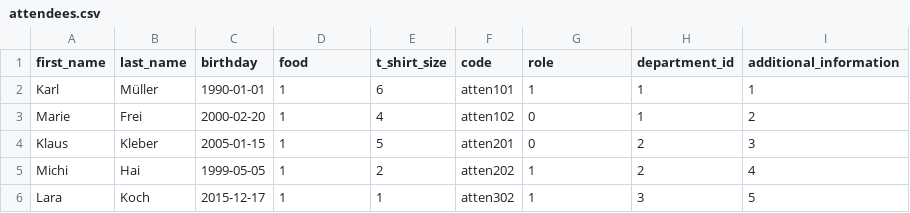
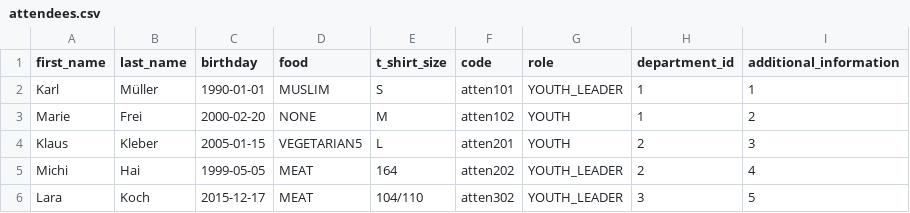
Before and after one commit to jf-landkreis-karlsruhe/lager-melder, a CSV file: attendee/src/main/resources/db/mocks/attendees.csv, drawn as a sheet.

```diff
--- a/attendee/src/main/resources/db/mocks/attendees.csv
+++ b/attendee/src/main/resources/db/mocks/attendees.csv
@@ -1,6 +1,6 @@
 first_name;last_name;birthday;food;t_shirt_size;code;role;department_id;additional_information
-Karl;Müller;1990-01-01;1;6;atten101;1;1;1
-Marie;Frei;2000-02-20;1;4;atten102;0;1;2
-Klaus;Kleber;2005-01-15;1;5;atten201;0;2;3
-Michi;Hai;1999-05-05;1;2;atten202;1;2;4
-Lara;Koch;2015-12-17;1;1;atten302;1;3;5
+Karl;Müller;1990-01-01;MUSLIM;S;atten101;YOUTH_LEADER;1;1
+Marie;Frei;2000-02-20;NONE;M;atten102;YOUTH;1;2
+Klaus;Kleber;2005-01-15;VEGETARIAN5;L;atten201;YOUTH;2;3
+Michi;Hai;1999-05-05;MEAT;164;atten202;YOUTH_LEADER;2;4
+Lara;Koch;2015-12-17;MEAT;104/110;atten302;YOUTH_LEADER;3;5
```
Also changed, not shown: 1 other file.
